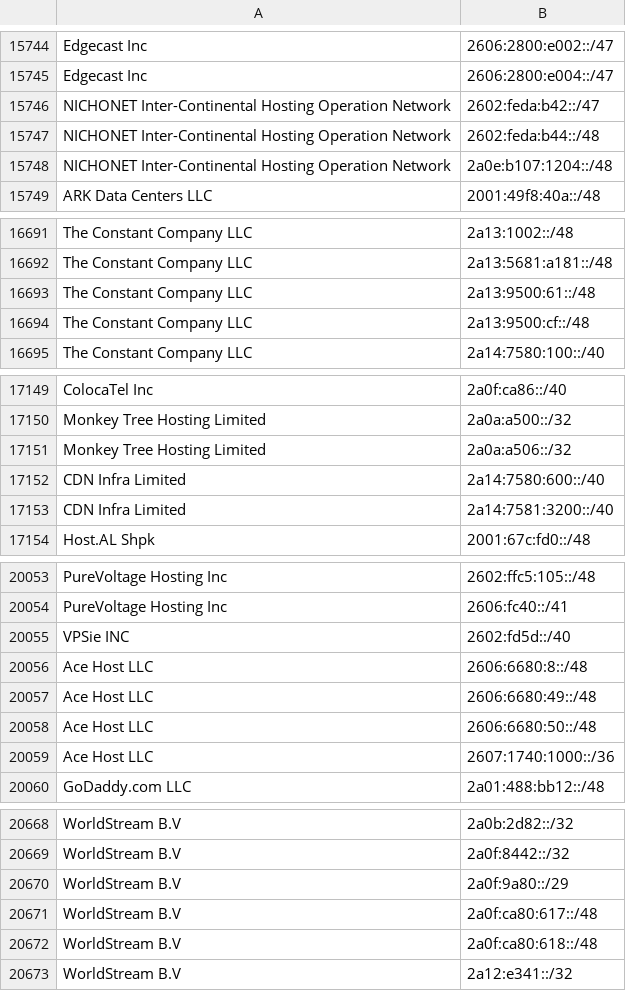
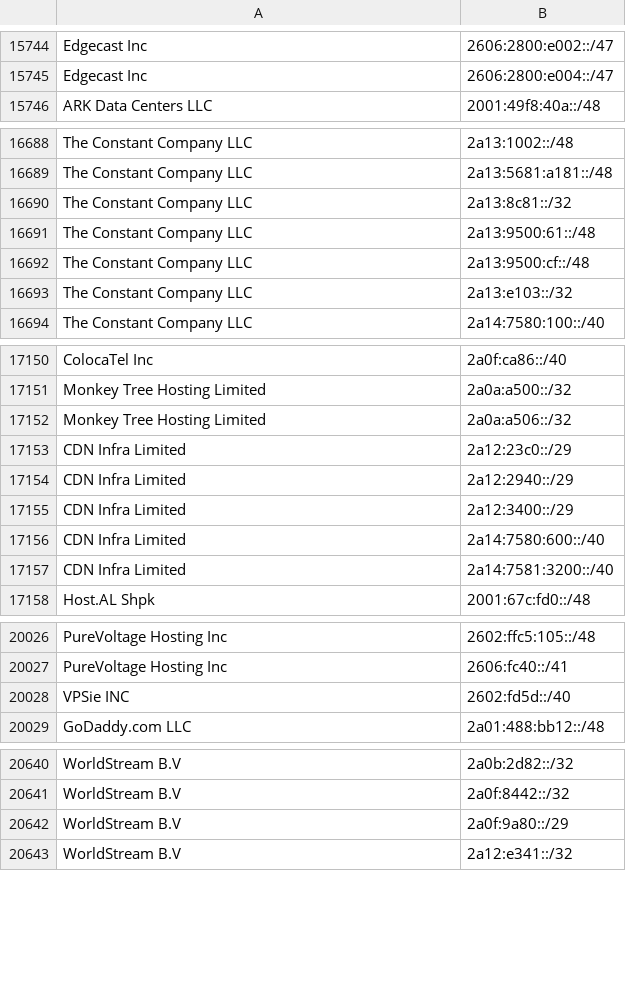
Before and after one commit to hexydec/ip-ranges, a CSV file: output/datacentres-ipv6.csv, drawn as a sheet; only a part is shown, gaps mark what is left out; removed rows and columns are numbered as before the commit, all else as after; the diff covers the shown part only; the diff names each change by its address in the sheet, - before the commit and + after, or states it on an @@ line.

```diff
--- a/output/datacentres-ipv6.csv
+++ b/output/datacentres-ipv6.csv
-row 15746: NICHONET Inter-Continental Hosting Operation Network | 2602:feda:b42::/47
-row 15747: NICHONET Inter-Continental Hosting Operation Network | 2602:feda:b44::/48
-row 15748: NICHONET Inter-Continental Hosting Operation Network | 2a0e:b107:1204::/48
+row 16690: The Constant Company LLC | 2a13:8c81::/32
+row 16693: The Constant Company LLC | 2a13:e103::/32
+row 17153: CDN Infra Limited | 2a12:23c0::/29
+row 17154: CDN Infra Limited | 2a12:2940::/29
+row 17155: CDN Infra Limited | 2a12:3400::/29
-row 20056: Ace Host LLC | 2606:6680:8::/48
-row 20057: Ace Host LLC | 2606:6680:49::/48
-row 20058: Ace Host LLC | 2606:6680:50::/48
-row 20059: Ace Host LLC | 2607:1740:1000::/36
-row 20671: WorldStream B.V | 2a0f:ca80:617::/48
-row 20672: WorldStream B.V | 2a0f:ca80:618::/48
```
Also changed, not shown: 11 added rows, 36 removed rows and 7 edited cells elsewhere in this file, output/crawlers-ipv4.csv, output/crawlers.csv, 11 other files.
